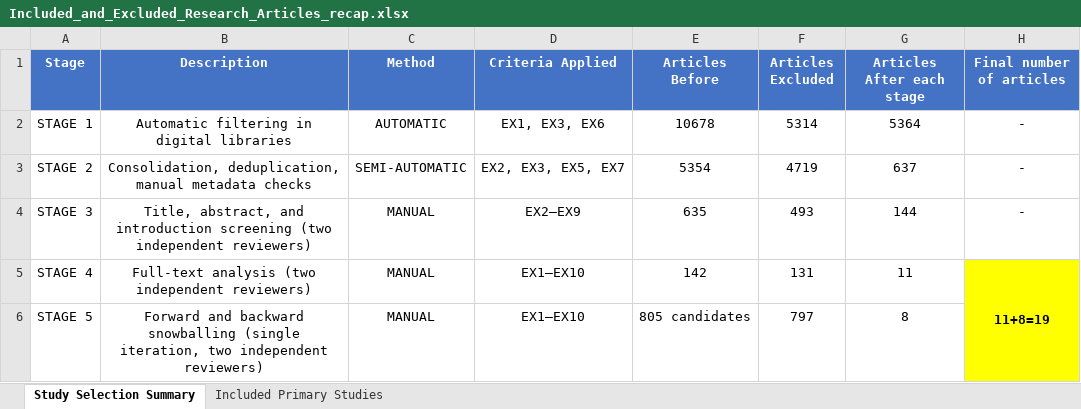
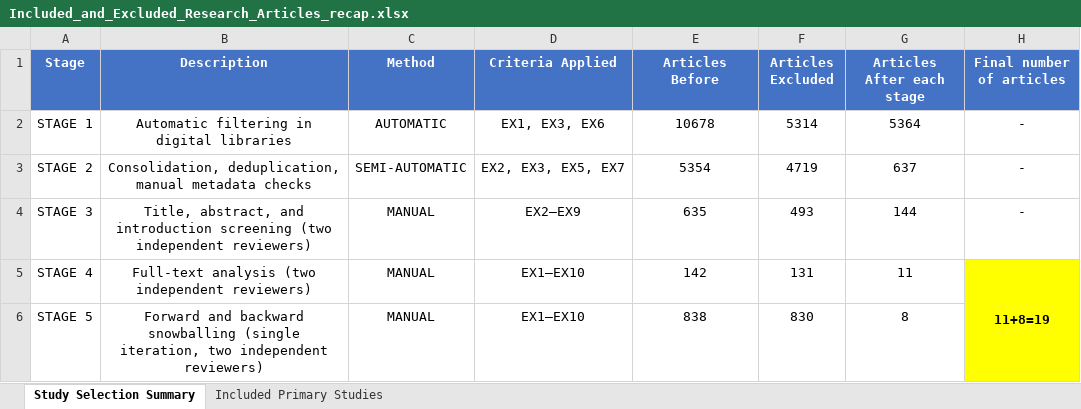
Before and after one commit to alkalir/SLR_VirtualizationMicrocontrollers, an Excel workbook: 02_Study_Selection/Included_and_Excluded_Research_Articles_recap.xlsx, sheet Study Selection Summary, drawn as a sheet; values as stored, in another font and other column widths than the file's, no borders; the diff names each change by its address in the sheet, - before the commit and + after, or states it on an @@ line.

```diff
--- a/02_Study_Selection/Included_and_Excluded_Research_Articles_recap.xlsx (sheet Study Selection Summary)
+++ b/02_Study_Selection/Included_and_Excluded_Research_Articles_recap.xlsx (sheet Study Selection Summary)
-E6 (Articles Before): 805 candidates
+E6 (Articles Before): 838
-F6 (Articles Excluded): 797
+F6 (Articles Excluded): 830
```
Also changed, not shown: 02_Study_Selection/STAGE5/STAGE5_1_Snowballing.xlsx, 2 other files.
